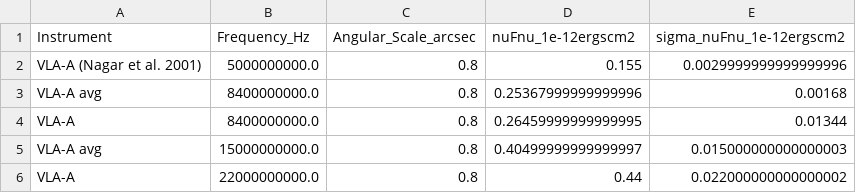
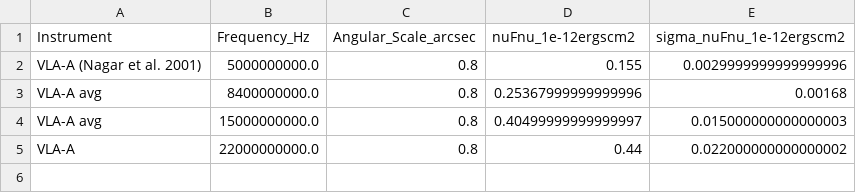
Before and after one commit to maklinger/M87data, a CSV file: M87data/data/SED/M87SED_Prieto_quiet_radio.csv, drawn as a sheet; the diff names each change by its address in the sheet, - before the commit and + after, or states it on an @@ line.

```diff
--- a/M87data/data/SED/M87SED_Prieto_quiet_radio.csv
+++ b/M87data/data/SED/M87SED_Prieto_quiet_radio.csv
-row 4: VLA-A | 8400000000.0 | 0.8 | 0.26459999999999995 | 0.01344
```
Also changed, not shown: 2 other files.
